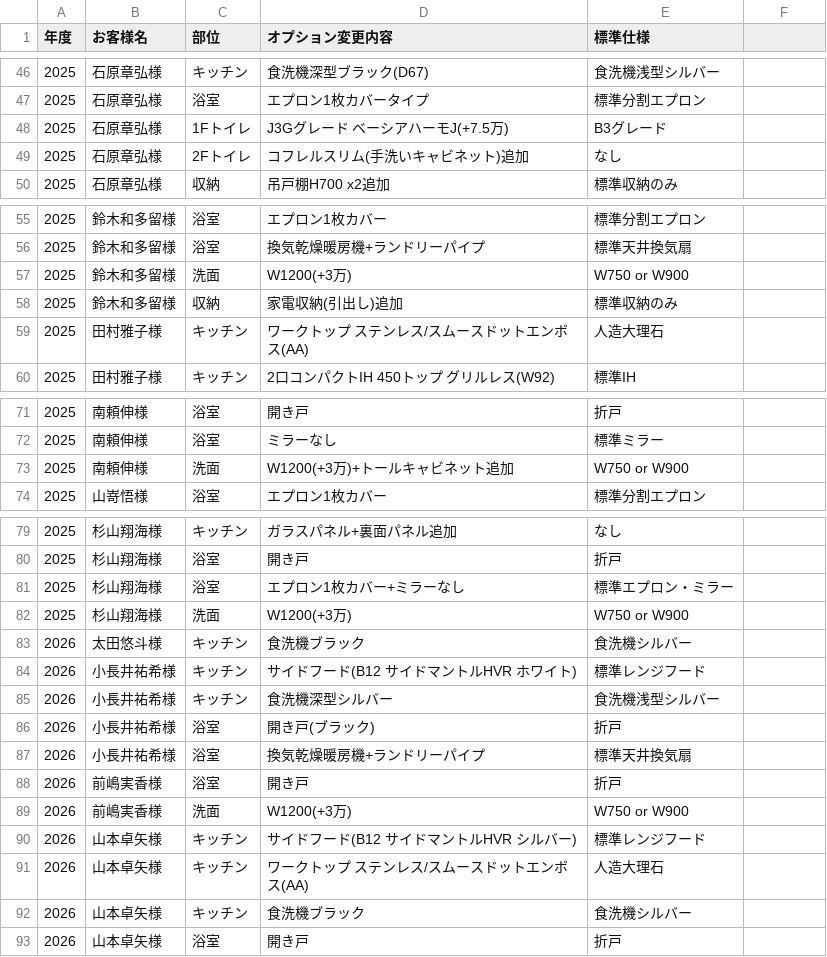
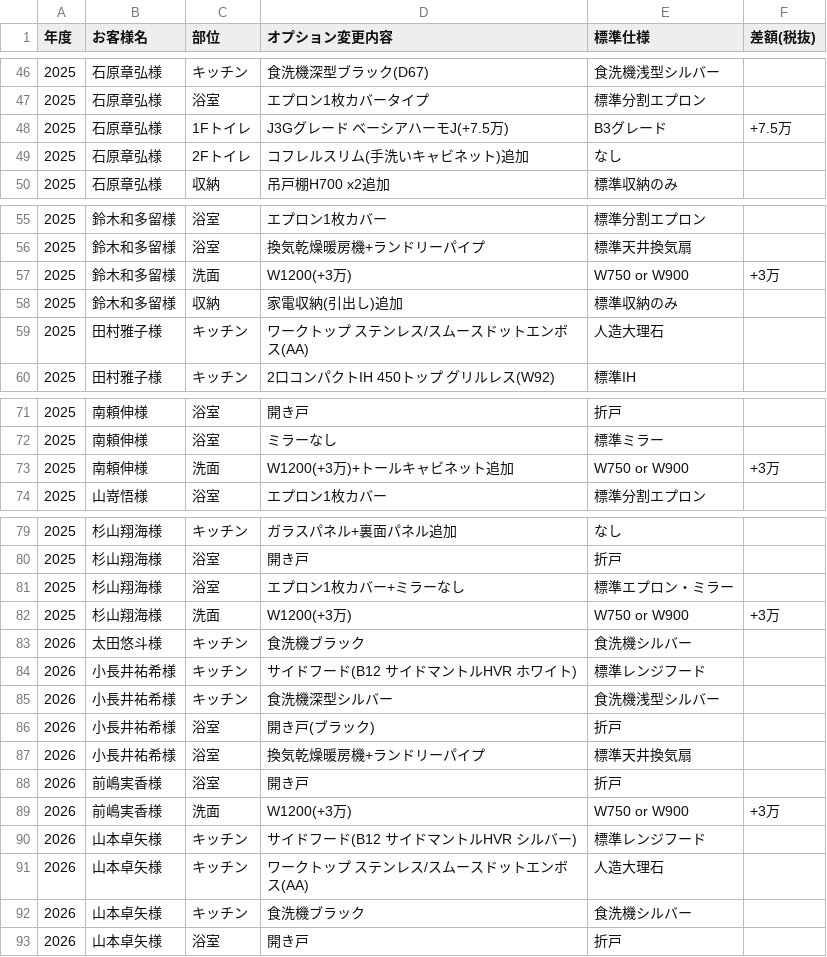
Before and after one commit to saka-taiki/test, a CSV file: 住設オプション変更一覧.csv, drawn as a sheet; only a part is shown, gaps mark what is left out; the diff covers the shown part only.

```diff
--- a/住設オプション変更一覧.csv
+++ b/住設オプション変更一覧.csv
@@ -1 +1 @@
-年度,お客様名,部位,オプション変更内容,標準仕様
+年度,お客様名,部位,オプション変更内容,標準仕様,差額(税抜)
@@ -48 +48 @@
-2025,石原章弘様,1Fトイレ,J3Gグレード ベーシアハーモJ(+7.5万),B3グレード
+2025,石原章弘様,1Fトイレ,J3Gグレード ベーシアハーモJ(+7.5万),B3グレード,+7.5万
@@ -57 +57 @@
-2025,鈴木和多留様,洗面,W1200(+3万),W750 or W900
+2025,鈴木和多留様,洗面,W1200(+3万),W750 or W900,+3万
@@ -73 +73 @@
-2025,南頼伸様,洗面,W1200(+3万)+トールキャビネット追加,W750 or W900
+2025,南頼伸様,洗面,W1200(+3万)+トールキャビネット追加,W750 or W900,+3万
@@ -82 +82 @@
-2025,杉山翔海様,洗面,W1200(+3万),W750 or W900
+2025,杉山翔海様,洗面,W1200(+3万),W750 or W900,+3万
@@ -89 +89 @@
-2026,前嶋実香様,洗面,W1200(+3万),W750 or W900
+2026,前嶋実香様,洗面,W1200(+3万),W750 or W900,+3万
```
Also changed, not shown: 1 removed row and 9 edited cells elsewhere in this file.
